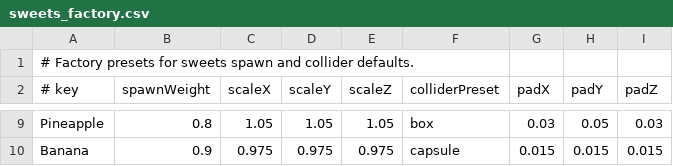
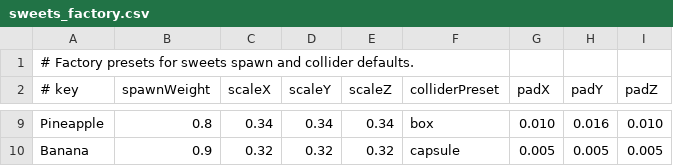
Before and after one commit to Aromoboy/HAL_HEW_216, a CSV file: HEWGame/Assets/Config/sweets_factory.csv, drawn as a sheet; only a part is shown, gaps mark what is left out; the diff covers the shown part only; the diff names each change by its address in the sheet, - before the commit and + after, or states it on an @@ line.

```diff
--- a/HEWGame/Assets/Config/sweets_factory.csv
+++ b/HEWGame/Assets/Config/sweets_factory.csv
-C9 (scaleX): 1.05
+C9 (scaleX): 0.34
-D9 (scaleY): 1.05
+D9 (scaleY): 0.34
-E9 (scaleZ): 1.05
+E9 (scaleZ): 0.34
-G9 (padX): 0.03
+G9 (padX): 0.010
-H9 (padY): 0.05
+H9 (padY): 0.016
-I9 (padZ): 0.03
+I9 (padZ): 0.010
-C10 (scaleX): 0.975
+C10 (scaleX): 0.32
-D10 (scaleY): 0.975
+D10 (scaleY): 0.32
-E10 (scaleZ): 0.975
+E10 (scaleZ): 0.32
-G10 (padX): 0.015
+G10 (padX): 0.005
-H10 (padY): 0.015
+H10 (padY): 0.005
-I10 (padZ): 0.015
+I10 (padZ): 0.005
```
Also changed, not shown: 33 edited cells elsewhere in this file, 3 other files.
